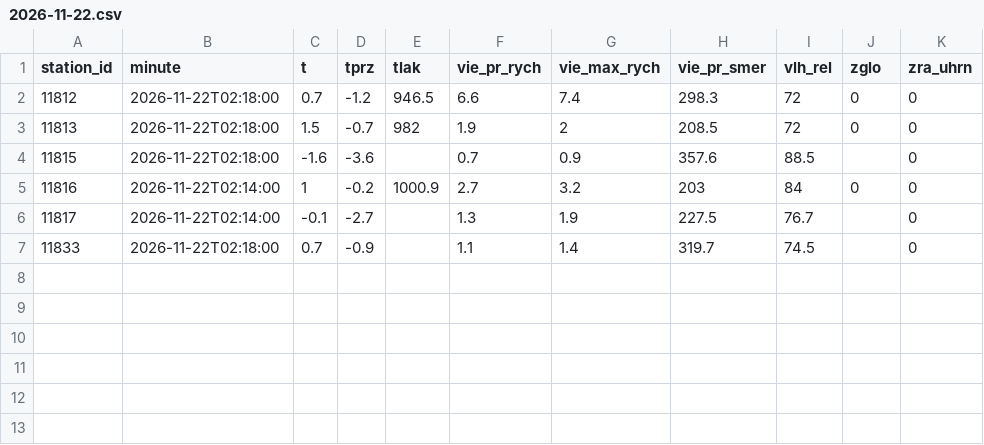
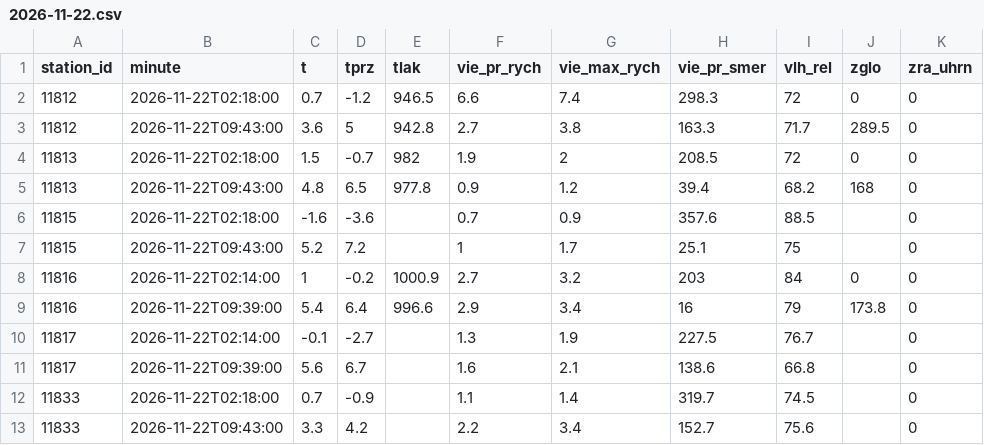
Before and after one commit to lalasonycierny/kvalitaovzdusia, a CSV file: data/meteo/2026-11-22.csv, drawn as a sheet.

```diff
--- a/data/meteo/2026-11-22.csv
+++ b/data/meteo/2026-11-22.csv
@@ -2,6 +2,12 @@ station_id,minute,t,tprz,tlak,vie_pr_rych,vie_max_rych,vie_pr_smer,vlh_rel,zglo,
 11812,2026-11-22T02:18:00,0.7,-1.2,946.5,6.6,7.4,298.3,72,0,0
+11812,2026-11-22T09:43:00,3.6,5,942.8,2.7,3.8,163.3,71.7,289.5,0
 11813,2026-11-22T02:18:00,1.5,-0.7,982,1.9,2,208.5,72,0,0
+11813,2026-11-22T09:43:00,4.8,6.5,977.8,0.9,1.2,39.4,68.2,168,0
 11815,2026-11-22T02:18:00,-1.6,-3.6,,0.7,0.9,357.6,88.5,,0
+11815,2026-11-22T09:43:00,5.2,7.2,,1,1.7,25.1,75,,0
 11816,2026-11-22T02:14:00,1,-0.2,1000.9,2.7,3.2,203,84,0,0
+11816,2026-11-22T09:39:00,5.4,6.4,996.6,2.9,3.4,16,79,173.8,0
 11817,2026-11-22T02:14:00,-0.1,-2.7,,1.3,1.9,227.5,76.7,,0
+11817,2026-11-22T09:39:00,5.6,6.7,,1.6,2.1,138.6,66.8,,0
 11833,2026-11-22T02:18:00,0.7,-0.9,,1.1,1.4,319.7,74.5,,0
+11833,2026-11-22T09:43:00,3.3,4.2,,2.2,3.4,152.7,75.6,,0
```
Also changed, not shown: 2 other files.
